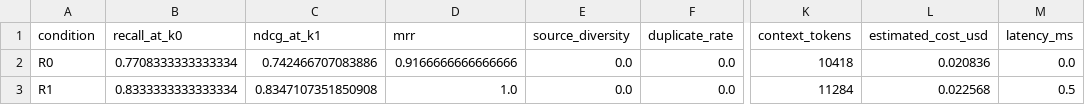
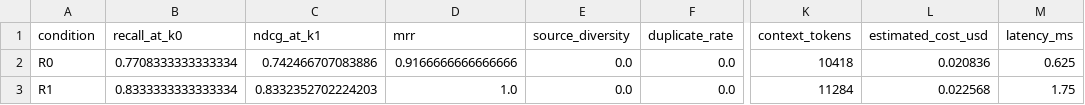
Before and after one commit to neko-claw/OpenEvidence_trace1, a CSV file: artifacts/evaluation/ablation.csv, drawn as a sheet; only a part is shown, gaps mark what is left out; the diff names each change by its address in the sheet, - before the commit and + after, or states it on an @@ line.

```diff
--- a/artifacts/evaluation/ablation.csv
+++ b/artifacts/evaluation/ablation.csv
-M2 (latency_ms): 0.0
+M2 (latency_ms): 0.625
-C3 (ndcg_at_k1): 0.8347107351850908
+C3 (ndcg_at_k1): 0.8332352702224203
-M3 (latency_ms): 0.5
+M3 (latency_ms): 1.75
```
Also changed, not shown: artifacts/evaluation/grid_details_dev.csv, artifacts/evaluation/per_question_frozen.csv, 22 other files.
